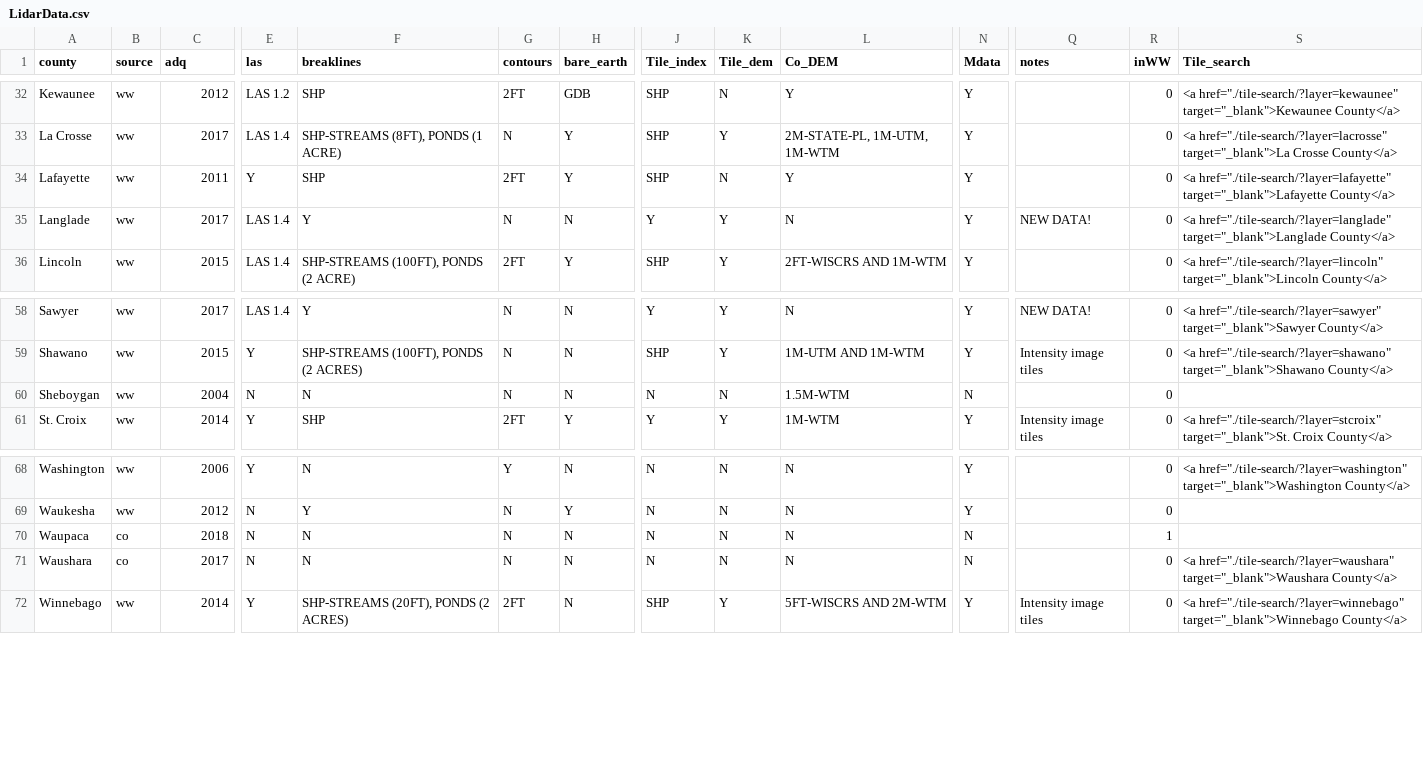
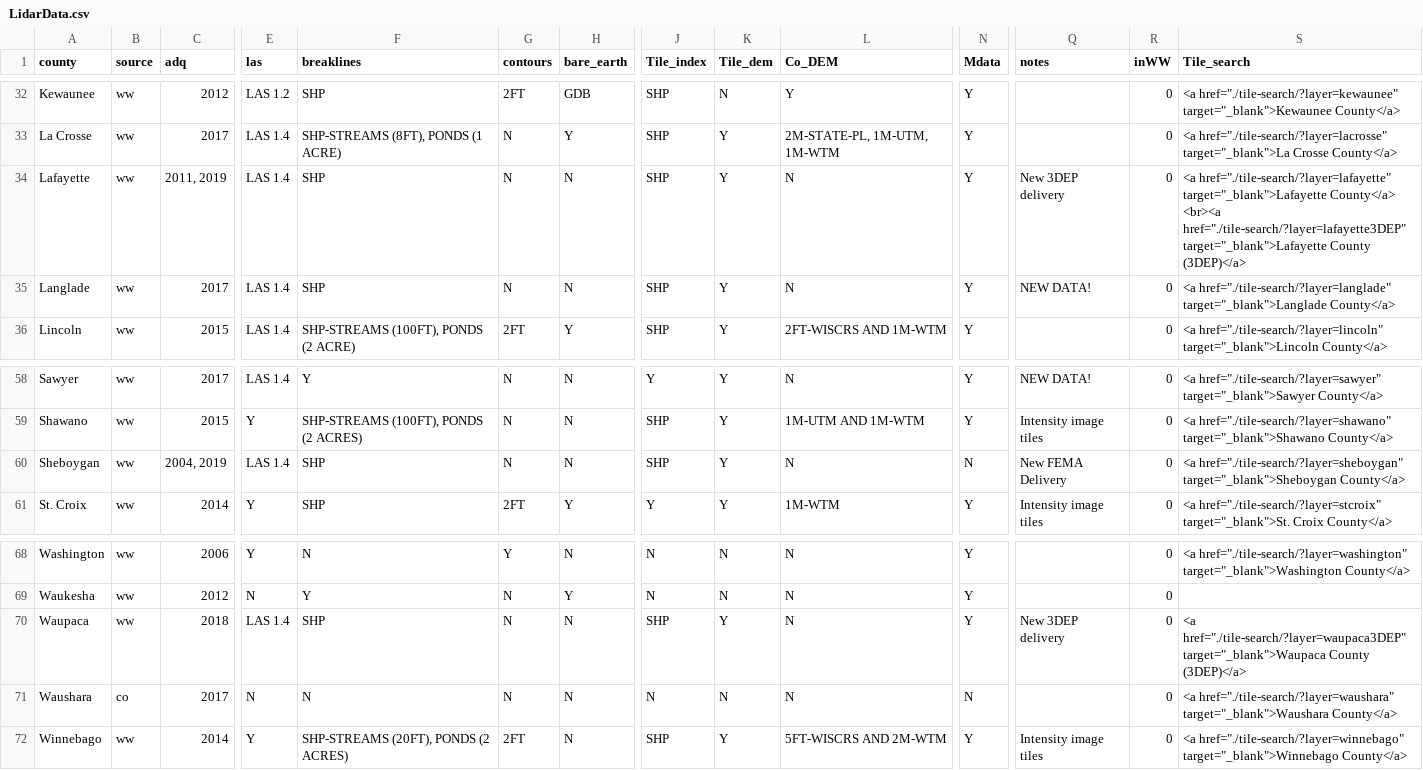
Before and after one commit to WIStCart/lidar-data-inventory, a CSV file: LidarData.csv, drawn as a sheet; only a part is shown, gaps mark what is left out; the diff covers the shown part only; the diff names each change by its address in the sheet, - before the commit and + after, or states it on an @@ line.

```diff
--- a/LidarData.csv
+++ b/LidarData.csv
-C34 (adq): 2011
+C34 (adq): 2011, 2019
-E34 (las): Y
+E34 (las): LAS 1.4
-G34 (contours): 2FT
+G34 (contours): N
-H34 (bare_earth): Y
+H34 (bare_earth): N
-K34 (Tile_dem): N
+K34 (Tile_dem): Y
-L34 (Co_DEM): Y
+L34 (Co_DEM): N
-Q34 (notes): (empty)
+Q34 (notes): New 3DEP delivery
-S34 (Tile_search): …target="_blank">Lafayette County</a>
+S34 (Tile_search): …target="_blank">Lafayette County</a> <br><a href="./tile-search/?layer=lafayette3DEP" target="_blank">Lafayette County (3DEP)</a>
-F35 (breaklines): Y
+F35 (breaklines): SHP
-J35 (Tile_index): Y
+J35 (Tile_index): SHP
-C60 (adq): 2004
+C60 (adq): 2004, 2019
-E60 (las): N
+E60 (las): LAS 1.4
-F60 (breaklines): N
+F60 (breaklines): SHP
-J60 (Tile_index): N
+J60 (Tile_index): SHP
-K60 (Tile_dem): N
+K60 (Tile_dem): Y
-L60 (Co_DEM): 1.5M-WTM
+L60 (Co_DEM): N
-Q60 (notes): (empty)
+Q60 (notes): New FEMA Delivery
-S60 (Tile_search): (empty)
+S60 (Tile_search): <a href="./tile-search/?layer=sheboygan" target="_blank">Sheboygan County</a>
-B70 (source): co
+B70 (source): ww
-E70 (las): N
+E70 (las): LAS 1.4
-F70 (breaklines): N
+F70 (breaklines): SHP
-J70 (Tile_index): N
+J70 (Tile_index): SHP
-K70 (Tile_dem): N
+K70 (Tile_dem): Y
-N70 (Mdata): N
+N70 (Mdata): Y
-Q70 (notes): (empty)
+Q70 (notes): New 3DEP delivery
-R70 (inWW): 1
+R70 (inWW): 0
-S70 (Tile_search): (empty)
+S70 (Tile_search): <a href="./tile-search/?layer=waupaca3DEP" target="_blank">Waupaca County (3DEP)</a>
```
Also changed, not shown: 69 edited cells elsewhere in this file, 11 other files.
